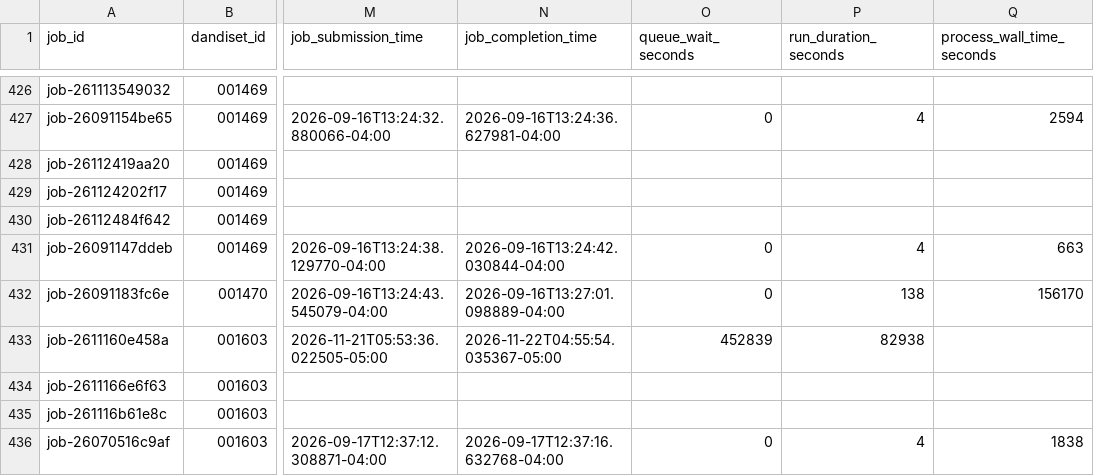
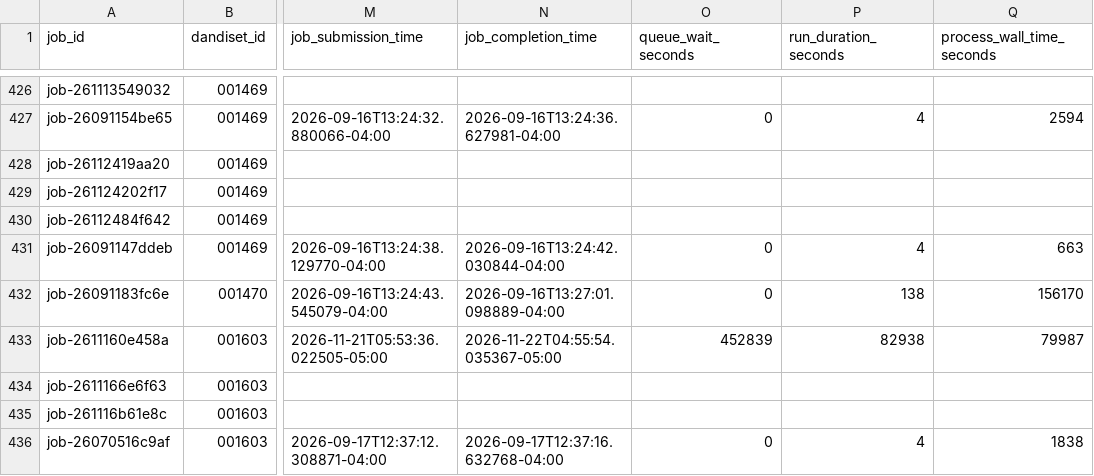
Before and after one commit to dandi-compute/001697, a TSV file: derivatives/jobs.tsv, drawn as a sheet; only a part is shown, gaps mark what is left out; the diff names each change by its address in the sheet, - before the commit and + after, or states it on an @@ line.

```diff
--- a/derivatives/jobs.tsv
+++ b/derivatives/jobs.tsv
-Q433 (process_wall_time_seconds): (empty)
+Q433 (process_wall_time_seconds): 79987
```
Also changed, not shown: 3 other files.
